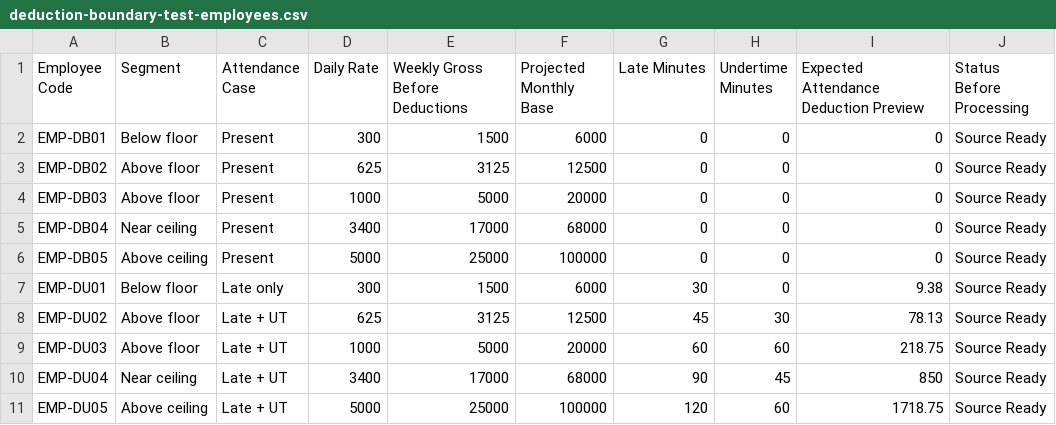
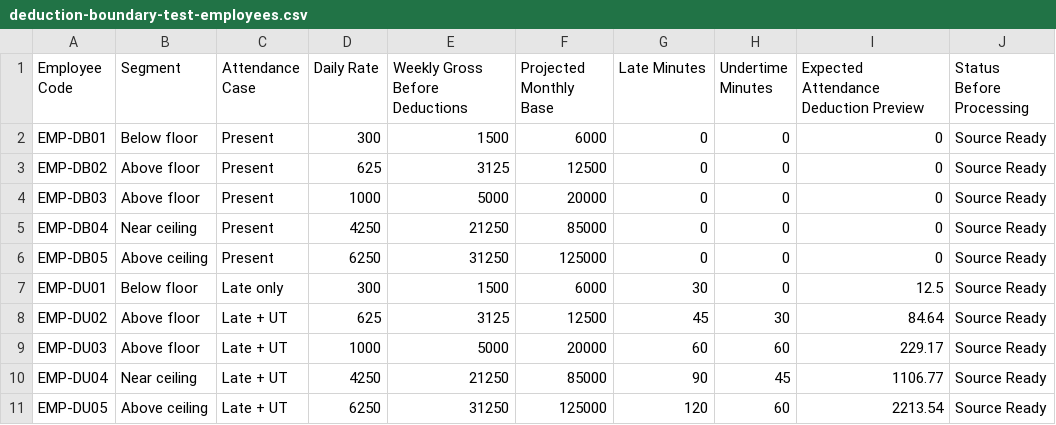
Before and after one commit to santuajayvee-bot/Capstone_Development_HRIS, a CSV file: artifacts/payroll-deduction-boundary-test/deduction-boundary-test-employees.csv, drawn as a sheet.

Commit message:
Refresh deduction boundary sample data

```diff
--- a/artifacts/payroll-deduction-boundary-test/deduction-boundary-test-employees.csv
+++ b/artifacts/payroll-deduction-boundary-test/deduction-boundary-test-employees.csv
@@ -4,8 +4,8 @@ EMP-DB02,Above floor,Present,625,3125,12500,0,0,0,Source Ready
 EMP-DB03,Above floor,Present,1000,5000,20000,0,0,0,Source Ready
-EMP-DB04,Near ceiling,Present,3400,17000,68000,0,0,0,Source Ready
-EMP-DB05,Above ceiling,Present,5000,25000,100000,0,0,0,Source Ready
-EMP-DU01,Below floor,Late only,300,1500,6000,30,0,9.38,Source Ready
-EMP-DU02,Above floor,Late + UT,625,3125,12500,45,30,78.13,Source Ready
-EMP-DU03,Above floor,Late + UT,1000,5000,20000,60,60,218.75,Source Ready
-EMP-DU04,Near ceiling,Late + UT,3400,17000,68000,90,45,850,Source Ready
-EMP-DU05,Above ceiling,Late + UT,5000,25000,100000,120,60,1718.75,Source Ready
+EMP-DB04,Near ceiling,Present,4250,21250,85000,0,0,0,Source Ready
+EMP-DB05,Above ceiling,Present,6250,31250,125000,0,0,0,Source Ready
+EMP-DU01,Below floor,Late only,300,1500,6000,30,0,12.5,Source Ready
+EMP-DU02,Above floor,Late + UT,625,3125,12500,45,30,84.64,Source Ready
+EMP-DU03,Above floor,Late + UT,1000,5000,20000,60,60,229.17,Source Ready
+EMP-DU04,Near ceiling,Late + UT,4250,21250,85000,90,45,1106.77,Source Ready
+EMP-DU05,Above ceiling,Late + UT,6250,31250,125000,120,60,2213.54,Source Ready
```
Also changed, not shown: 4 other files.
